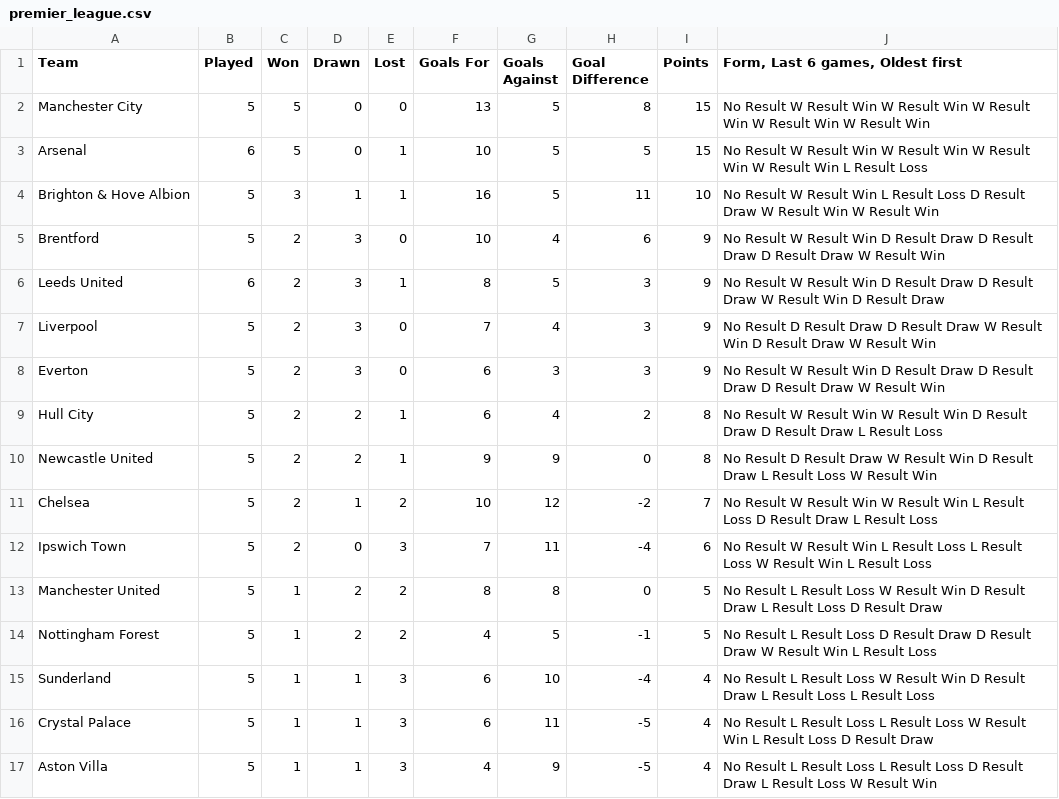
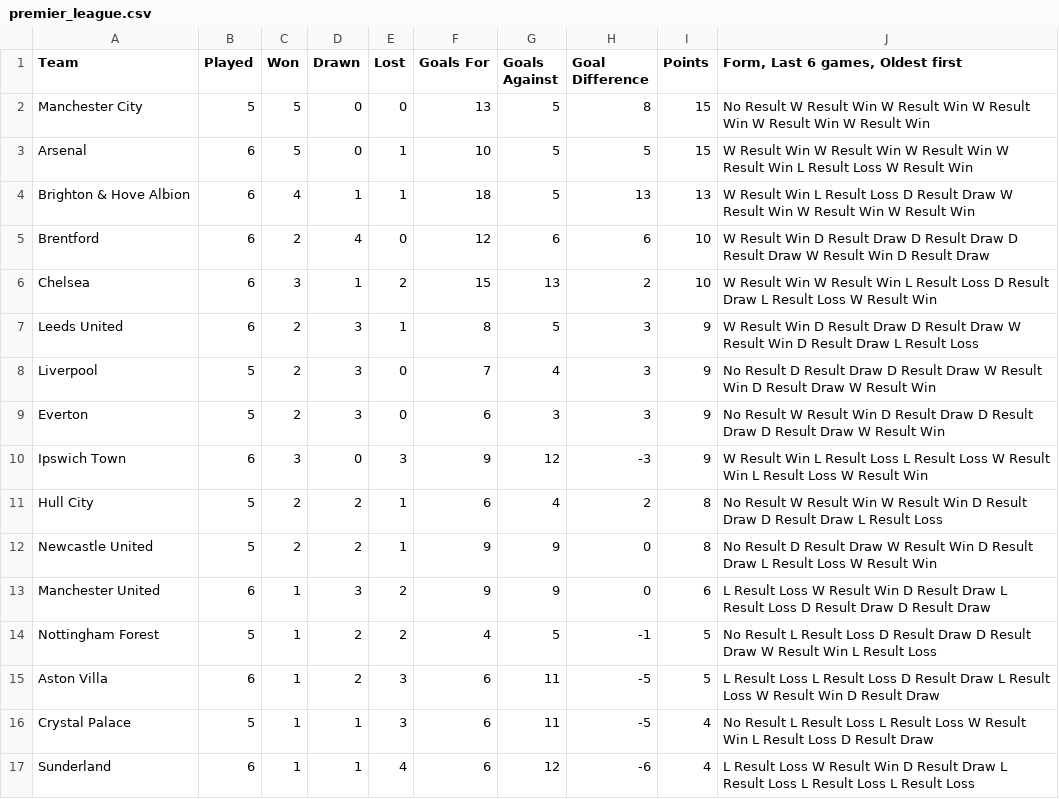
Before and after one commit to mosawaf10/premier-league-dashboard, a CSV file: premier_league.csv, drawn as a sheet; only a part is shown; the diff covers the shown part only.

```diff
--- a/premier_league.csv
+++ b/premier_league.csv
@@ -2,16 +2,16 @@
 Manchester City,5,5,0,0,13,5,8,15,No Result W Result Win W Result Win W Result Win W Result Win W Result Win
-Arsenal,6,5,0,1,10,5,5,15,No Result W Result Win W Result Win W Result Win W Result Win L Result Loss
-Brighton & Hove Albion,5,3,1,1,16,5,11,10,No Result W Result Win L Result Loss D Result Draw W Result Win W Result Win
-Brentford,5,2,3,0,10,4,6,9,No Result W Result Win D Result Draw D Result Draw D Result Draw W Result Win
-Leeds United,6,2,3,1,8,5,3,9,No Result W Result Win D Result Draw D Result Draw W Result Win D Result Draw
+Arsenal,6,5,0,1,10,5,5,15,W Result Win W Result Win W Result Win W Result Win L Result Loss W Result Win
+Brighton & Hove Albion,6,4,1,1,18,5,13,13,W Result Win L Result Loss D Result Draw W Result Win W Result Win W Result Win
+Brentford,6,2,4,0,12,6,6,10,W Result Win D Result Draw D Result Draw D Result Draw W Result Win D Result Draw
+Chelsea,6,3,1,2,15,13,2,10,W Result Win W Result Win L Result Loss D Result Draw L Result Loss W Result Win
+Leeds United,6,2,3,1,8,5,3,9,W Result Win D Result Draw D Result Draw W Result Win D Result Draw L Result Loss
 Liverpool,5,2,3,0,7,4,3,9,No Result D Result Draw D Result Draw W Result Win D Result Draw W Result Win
 Everton,5,2,3,0,6,3,3,9,No Result W Result Win D Result Draw D Result Draw D Result Draw W Result Win
+Ipswich Town,6,3,0,3,9,12,-3,9,W Result Win L Result Loss L Result Loss W Result Win L Result Loss W Result Win
 Hull City,5,2,2,1,6,4,2,8,No Result W Result Win W Result Win D Result Draw D Result Draw L Result Loss
 Newcastle United,5,2,2,1,9,9,0,8,No Result D Result Draw W Result Win D Result Draw L Result Loss W Result Win
-Chelsea,5,2,1,2,10,12,-2,7,No Result W Result Win W Result Win L Result Loss D Result Draw L Result Loss
-Ipswich Town,5,2,0,3,7,11,-4,6,No Result W Result Win L Result Loss L Result Loss W Result Win L Result Loss
-Manchester United,5,1,2,2,8,8,0,5,No Result L Result Loss W Result Win D Result Draw L Result Loss D Result Draw
+Manchester United,6,1,3,2,9,9,0,6,L Result Loss W Result Win D Result Draw L Result Loss D Result Draw D Result Draw
 Nottingham Forest,5,1,2,2,4,5,-1,5,No Result L Result Loss D Result Draw D Result Draw W Result Win L Result Loss
-Sunderland,5,1,1,3,6,10,-4,4,No Result L Result Loss W Result Win D Result Draw L Result Loss L Result Loss
+Aston Villa,6,1,2,3,6,11,-5,5,L Result Loss L Result Loss D Result Draw L Result Loss W Result Win D Result Draw
 Crystal Palace,5,1,1,3,6,11,-5,4,No Result L Result Loss L Result Loss W Result Win L Result Loss D Result Draw
-Aston Villa,5,1,1,3,4,9,-5,4,No Result L Result Loss L Result Loss D Result Draw L Result Loss W Result Win
+Sunderland,6,1,1,4,6,12,-6,4,L Result Loss W Result Win D Result Draw L Result Loss L Result Loss L Result Loss
```
Also changed, not shown: 1 added row, 1 removed row and 12 edited cells elsewhere in this file, top_scorers.csv, 3 other files.
